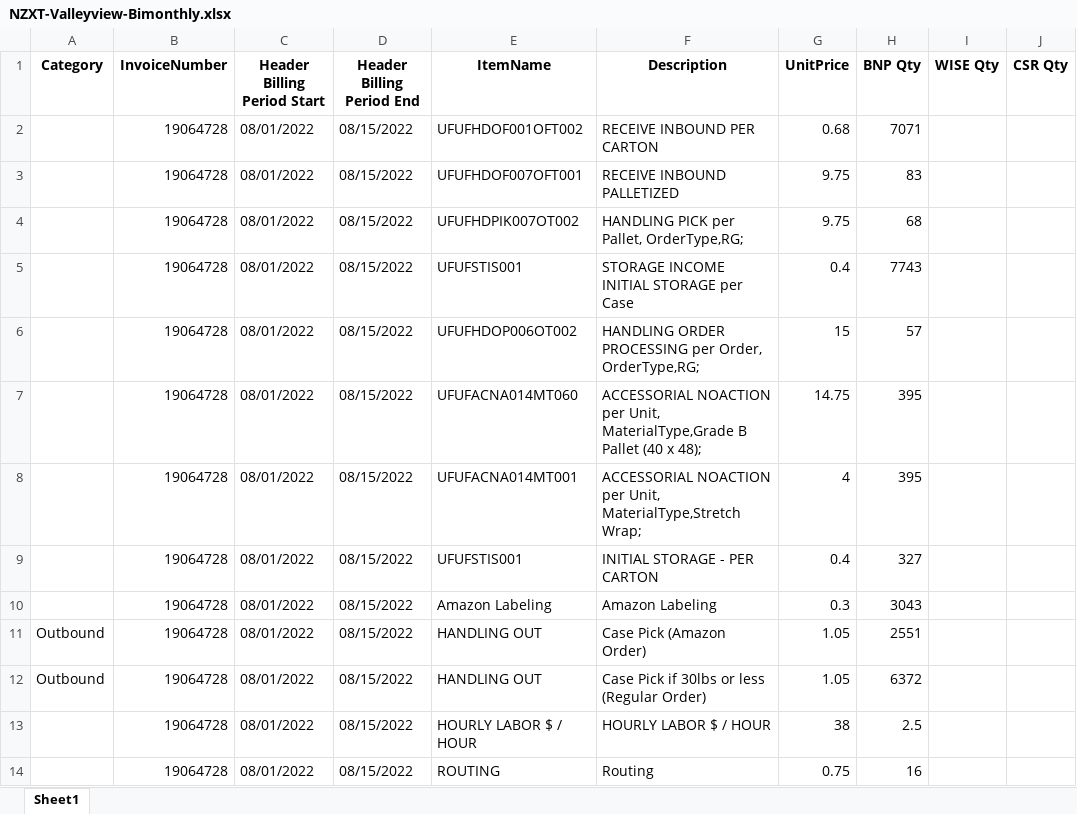
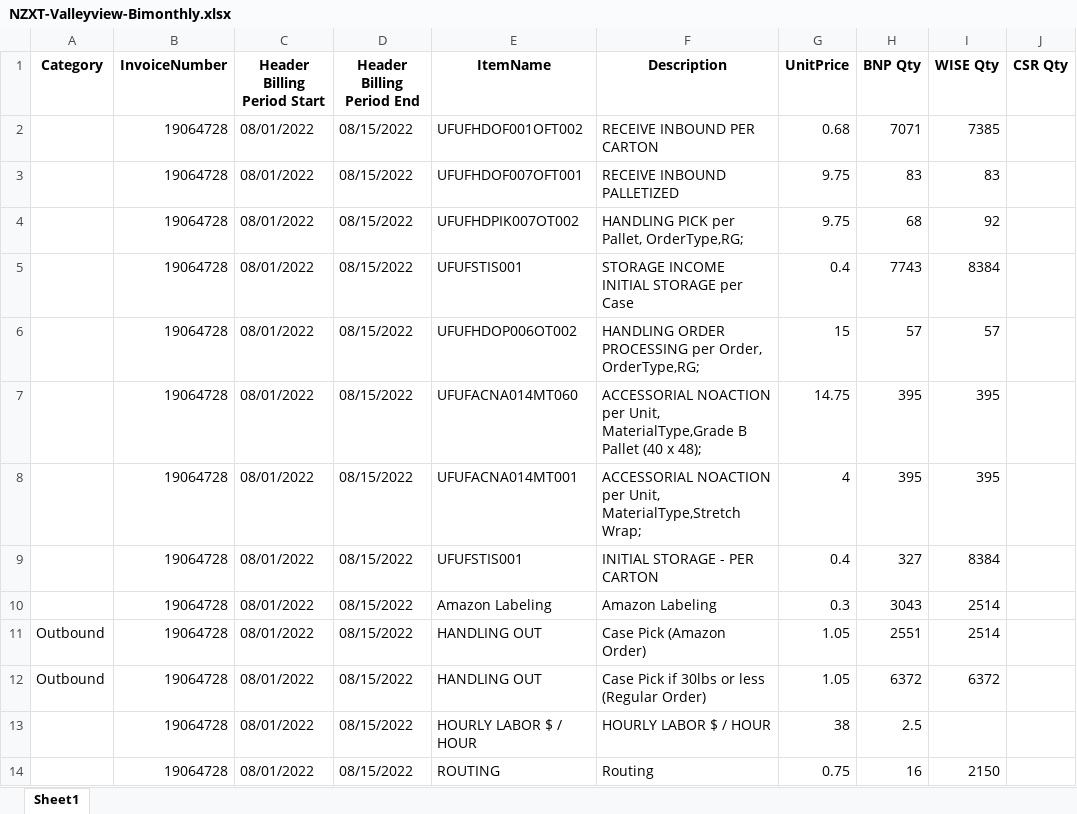
Before and after one commit to huytranunisco/AM8, an Excel workbook: NZXT-Valleyview-Bimonthly.xlsx, sheet Sheet1, drawn as a sheet; values as stored, in another font and other column widths than the file's, no borders; the diff names each change by its address in the sheet, - before the commit and + after, or states it on an @@ line.

```diff
--- a/NZXT-Valleyview-Bimonthly.xlsx (sheet Sheet1)
+++ b/NZXT-Valleyview-Bimonthly.xlsx (sheet Sheet1)
-I2 (WISE Qty): (empty)
+I2 (WISE Qty): 7385
-I3 (WISE Qty): (empty)
+I3 (WISE Qty): 83
-I4 (WISE Qty): (empty)
+I4 (WISE Qty): 92
-I5 (WISE Qty): (empty)
+I5 (WISE Qty): 8384
-I6 (WISE Qty): (empty)
+I6 (WISE Qty): 57
-I7:I8 (WISE Qty): (empty)
+I7:I8 (WISE Qty): 395
-I9 (WISE Qty): (empty)
+I9 (WISE Qty): 8384
-I10:I11 (WISE Qty): (empty)
+I10:I11 (WISE Qty): 2514
-I12 (WISE Qty): (empty)
+I12 (WISE Qty): 6372
-I14 (WISE Qty): (empty)
+I14 (WISE Qty): 2150
```
Also changed, not shown: 2 other files.
